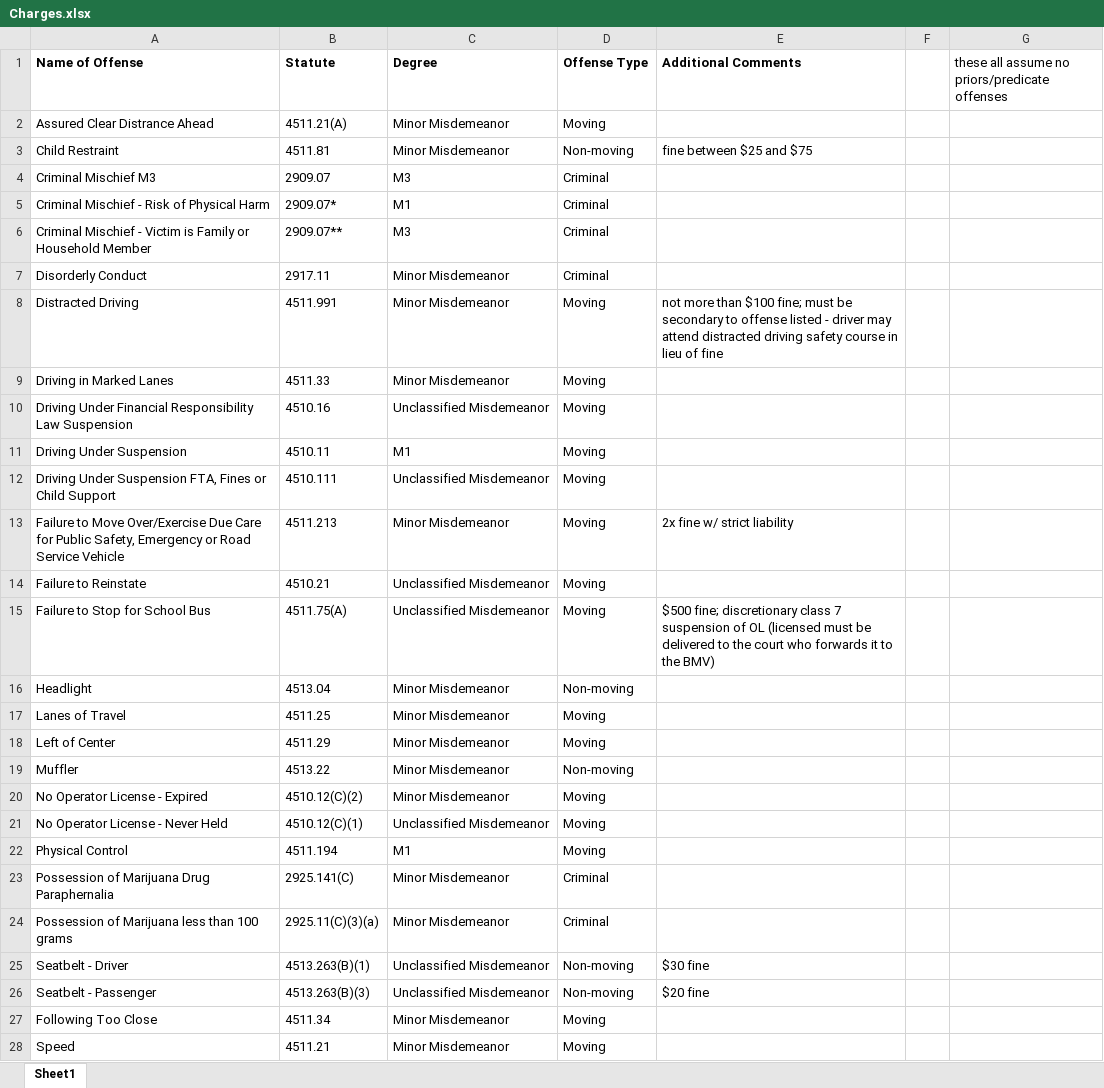
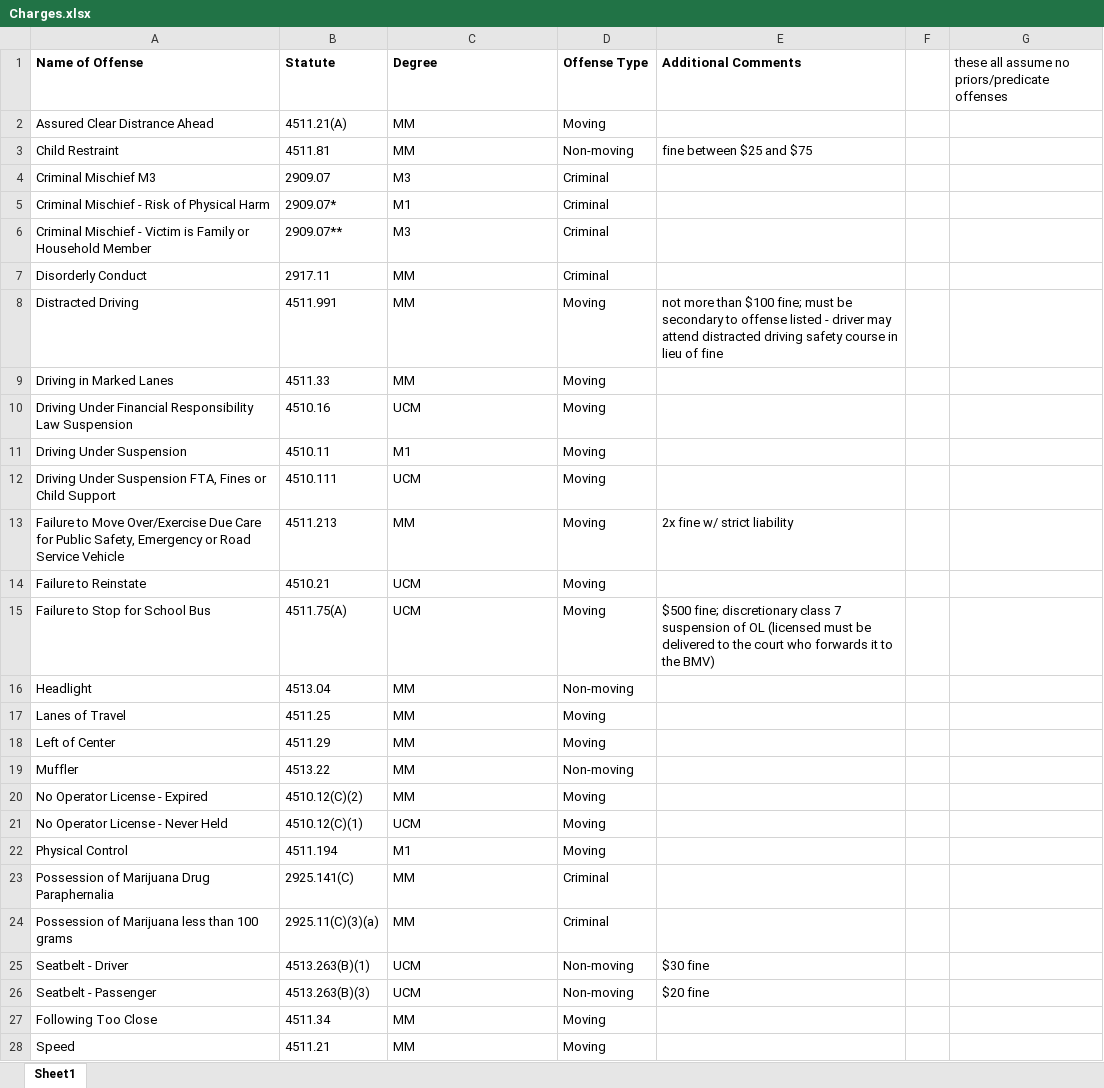
Before and after one commit to HunterProgram22/MuniEntry, an Excel workbook: db/Charges.xlsx, sheet Sheet1, drawn as a sheet; only a part is shown; values as stored, in another font and other column widths than the file's, no borders; the diff covers the shown part only; the diff names each change by its address in the sheet, - before the commit and + after, or states it on an @@ line.

```diff
--- a/db/Charges.xlsx (sheet Sheet1)
+++ b/db/Charges.xlsx (sheet Sheet1)
-C2:C3 (Degree): Minor Misdemeanor
+C2:C3 (Degree): MM
-C7:C9 (Degree): Minor Misdemeanor
+C7:C9 (Degree): MM
-C10 (Degree): Unclassified Misdemeanor
+C10 (Degree): UCM
-C12 (Degree): Unclassified Misdemeanor
+C12 (Degree): UCM
-C13 (Degree): Minor Misdemeanor
+C13 (Degree): MM
-C14:C15 (Degree): Unclassified Misdemeanor
+C14:C15 (Degree): UCM
-C16:C20 (Degree): Minor Misdemeanor
+C16:C20 (Degree): MM
-C21 (Degree): Unclassified Misdemeanor
+C21 (Degree): UCM
-C23:C24 (Degree): Minor Misdemeanor
+C23:C24 (Degree): MM
-C25:C26 (Degree): Unclassified Misdemeanor
+C25:C26 (Degree): UCM
-C27:C28 (Degree): Minor Misdemeanor
+C27:C28 (Degree): MM
```
Also changed, not shown: 10 edited cells elsewhere in this sheet, db/Case_Data.xlsx, 8 other files.
